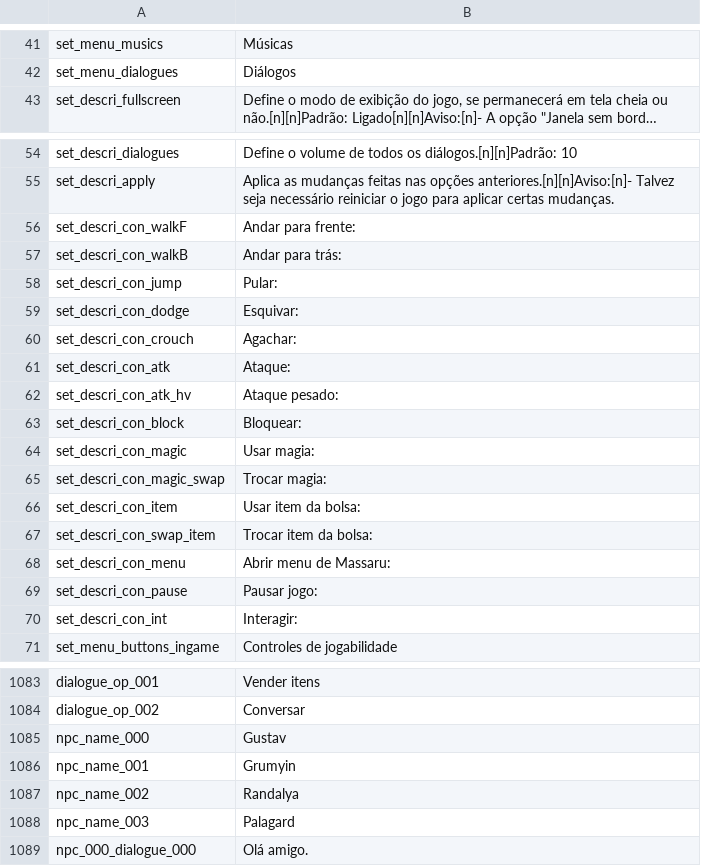
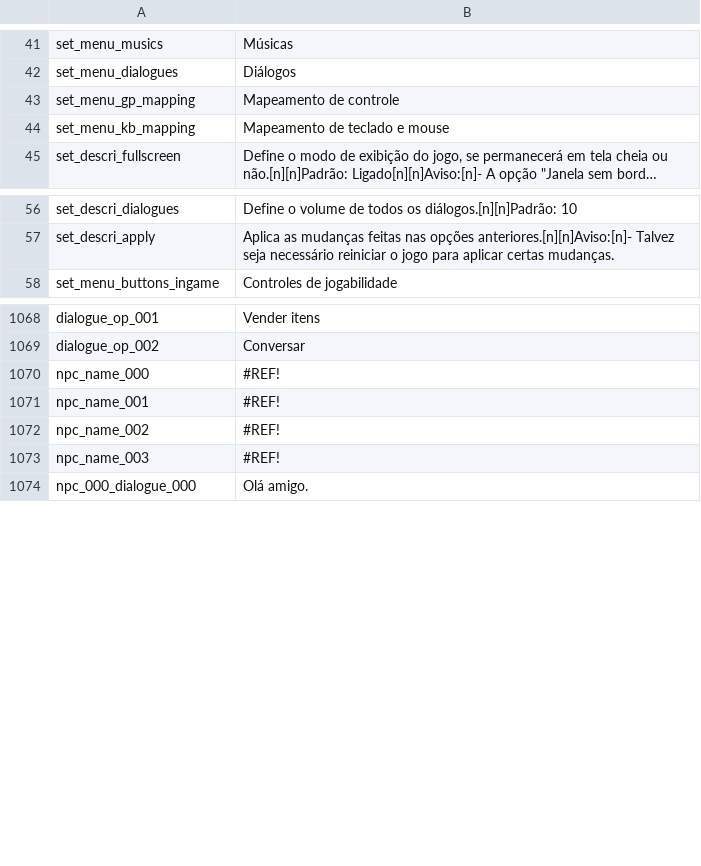
Before and after one commit to 5RKS/Hells_Voyager_Translation, a CSV file: ptBR_gametexts.csv, drawn as a sheet; only a part is shown, gaps mark what is left out; long unchanged cells end in …; removed rows and columns are numbered as before the commit, all else as after; the diff covers the shown part only; the diff names each change by its address in the sheet, - before the commit and + after, or states it on an @@ line.

```diff
--- a/ptBR_gametexts.csv
+++ b/ptBR_gametexts.csv
+row 43: set_menu_gp_mapping | Mapeamento de controle
+row 44: set_menu_kb_mapping | Mapeamento de teclado e mouse
-row 56: set_descri_con_walkF | Andar para frente:
-row 57: set_descri_con_walkB | Andar para trás:
-row 58: set_descri_con_jump | Pular:
-row 59: set_descri_con_dodge | Esquivar:
-row 60: set_descri_con_crouch | Agachar:
-row 61: set_descri_con_atk | Ataque:
-row 62: set_descri_con_atk_hv | Ataque pesado:
-row 63: set_descri_con_block | Bloquear:
-row 64: set_descri_con_magic | Usar magia:
-row 65: set_descri_con_magic_swap | Trocar magia:
-row 66: set_descri_con_item | Usar item da bolsa:
-row 67: set_descri_con_swap_item | Trocar item da bolsa:
-row 68: set_descri_con_menu | Abrir menu de Massaru:
-row 69: set_descri_con_pause | Pausar jogo:
-row 70: set_descri_con_int | Interagir:
-B1070: Gustav
+B1070: #REF!
-B1071: Grumyin
+B1071: #REF!
-B1072: Randalya
+B1072: #REF!
-B1073: Palagard
+B1073: #REF!
```
Also changed, not shown: 2 removed rows elsewhere in this file, enUS_gametexts.csv.
